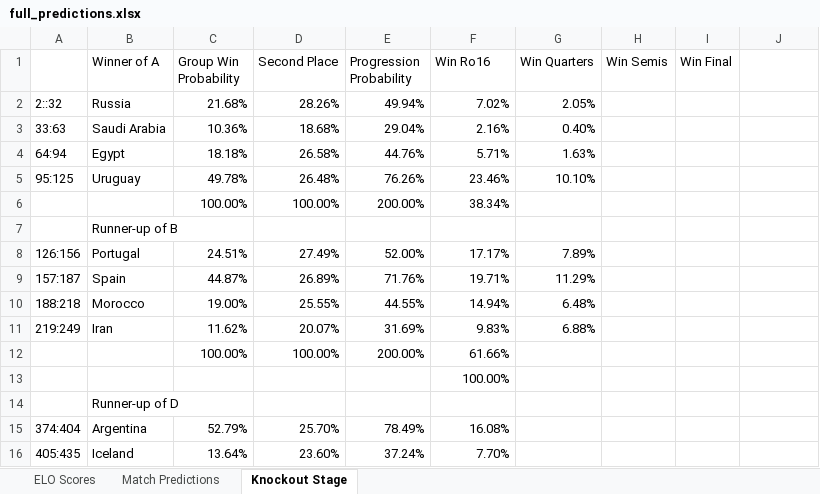
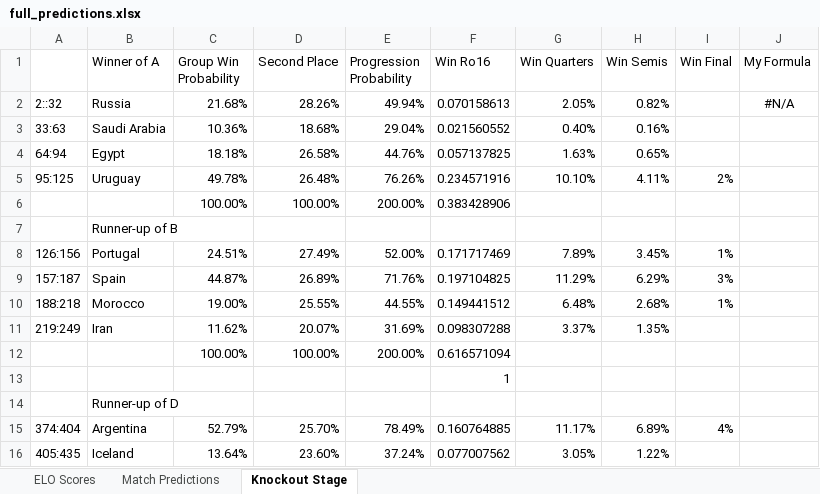
Before and after one commit to jeffliu6/worldcup_predictions, an Excel workbook: full_predictions.xlsx, sheet Knockout Stage, drawn as a sheet; only a part is shown; values as stored, in another font and other column widths than the file's, no borders; the diff covers the shown part only; the diff names each change by its address in the sheet, - before the commit and + after, or states it on an @@ line.

Commit message:
finished predictions

```diff
--- a/full_predictions.xlsx (sheet Knockout Stage)
+++ b/full_predictions.xlsx (sheet Knockout Stage)
-J1: (empty)
+J1: My Formula
-F2 (Win Ro16): 7.02%
+F2 (Win Ro16): 0.070158613
-H2 (Win Semis): (empty)
+H2 (Win Semis): 0.82%
-J2 (My Formula): (empty)
+J2 (My Formula): #N/A
-F3 (Win Ro16): 2.16%
+F3 (Win Ro16): 0.021560552
-H3 (Win Semis): (empty)
+H3 (Win Semis): 0.16%
-F4 (Win Ro16): 5.71%
+F4 (Win Ro16): 0.057137825
-H4 (Win Semis): (empty)
+H4 (Win Semis): 0.65%
-F5 (Win Ro16): 23.46%
+F5 (Win Ro16): 0.234571916
-H5 (Win Semis): (empty)
+H5 (Win Semis): 4.11%
-I5 (Win Final): (empty)
+I5 (Win Final): 2%
-F6 (Win Ro16): 38.34%
+F6 (Win Ro16): 0.383428906
-F8 (Win Ro16): 17.17%
+F8 (Win Ro16): 0.171717469
-H8 (Win Semis): (empty)
+H8 (Win Semis): 3.45%
-I8 (Win Final): (empty)
+I8 (Win Final): 1%
-F9 (Win Ro16): 19.71%
+F9 (Win Ro16): 0.197104825
-H9 (Win Semis): (empty)
+H9 (Win Semis): 6.29%
-I9 (Win Final): (empty)
+I9 (Win Final): 3%
-F10 (Win Ro16): 14.94%
+F10 (Win Ro16): 0.149441512
-H10 (Win Semis): (empty)
+H10 (Win Semis): 2.68%
-I10 (Win Final): (empty)
+I10 (Win Final): 1%
-F11 (Win Ro16): 9.83%
+F11 (Win Ro16): 0.098307288
-G11 (Win Quarters): 6.88%
+G11 (Win Quarters): 3.37%
-H11 (Win Semis): (empty)
+H11 (Win Semis): 1.35%
-F12 (Win Ro16): 61.66%
+F12 (Win Ro16): 0.616571094
-F13 (Win Ro16): 100.00%
+F13 (Win Ro16): 1
-F15 (Win Ro16): 16.08%
+F15 (Win Ro16): 0.160764885
-G15 (Win Quarters): (empty)
+G15 (Win Quarters): 11.17%
-H15 (Win Semis): (empty)
+H15 (Win Semis): 6.89%
-I15 (Win Final): (empty)
+I15 (Win Final): 4%
-F16 (Win Ro16): 7.70%
+F16 (Win Ro16): 0.077007562
-G16 (Win Quarters): (empty)
+G16 (Win Quarters): 3.05%
-H16 (Win Semis): (empty)
+H16 (Win Semis): 1.22%
```
Also changed, not shown: 4 added rows, 4 removed rows and 215 edited cells elsewhere in this sheet, sheet ELO Scores, 1 other file.
